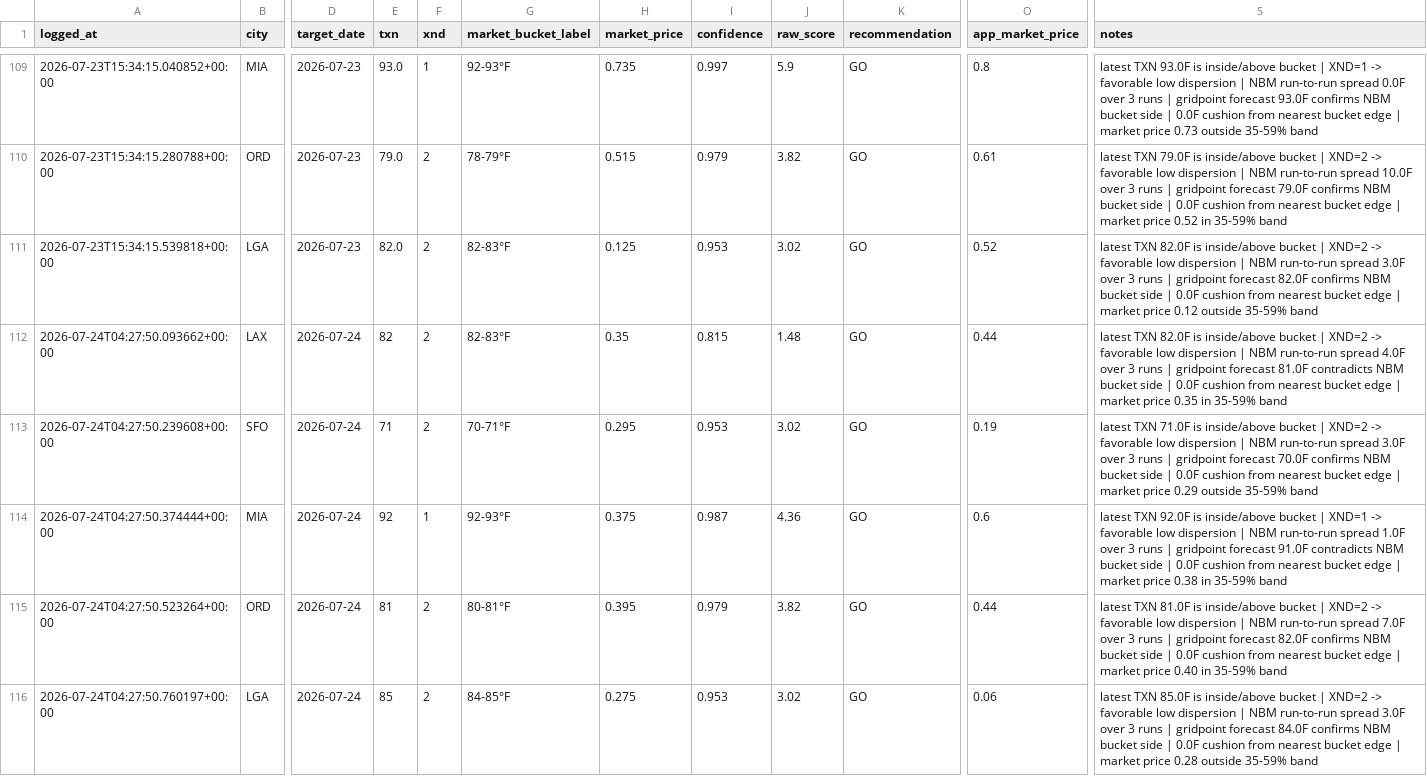
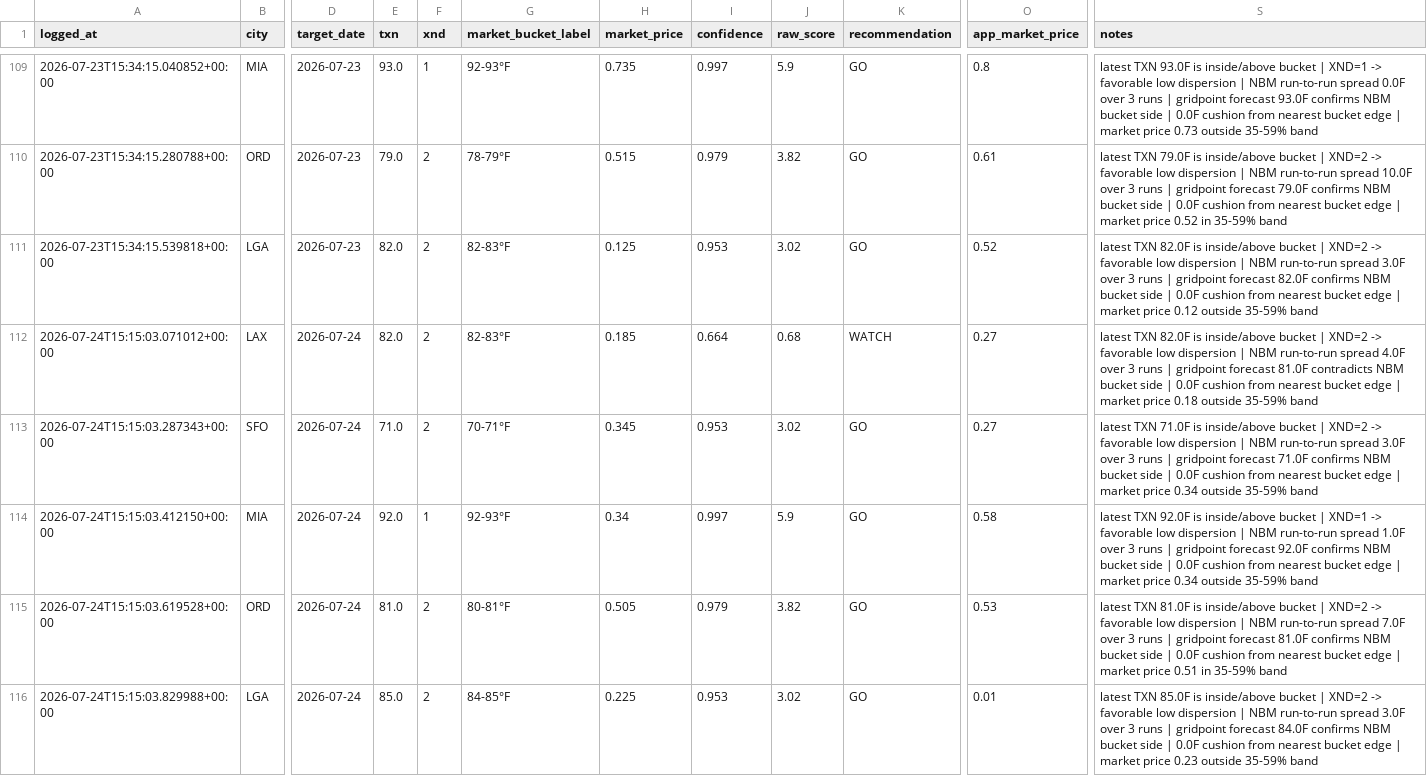
Before and after one commit to sso233x/weather-bot, a CSV file: trade_log.csv, drawn as a sheet; only a part is shown, gaps mark what is left out; the diff names each change by its address in the sheet, - before the commit and + after, or states it on an @@ line.

```diff
--- a/trade_log.csv
+++ b/trade_log.csv
-A112 (logged_at): 2026-07-24T04:27:50.093662+00:00
+A112 (logged_at): 2026-07-24T15:15:03.071012+00:00
-E112 (txn): 82
+E112 (txn): 82.0
-H112 (market_price): 0.35
+H112 (market_price): 0.185
-I112 (confidence): 0.815
+I112 (confidence): 0.664
-J112 (raw_score): 1.48
+J112 (raw_score): 0.68
-K112 (recommendation): GO
+K112 (recommendation): WATCH
-O112 (app_market_price): 0.44
+O112 (app_market_price): 0.27
-S112 (notes): …market price 0.35 in 35-59% band
+S112 (notes): …market price 0.18 outside 35-59% band
-A113 (logged_at): 2026-07-24T04:27:50.239608+00:00
+A113 (logged_at): 2026-07-24T15:15:03.287343+00:00
-E113 (txn): 71
+E113 (txn): 71.0
-H113 (market_price): 0.295
+H113 (market_price): 0.345
-O113 (app_market_price): 0.19
+O113 (app_market_price): 0.27
-S113 (notes): …gridpoint forecast 70.0F confirms NBM bucket side | 0.0F cushion from nearest bucket edge | market price 0.29 outside 35-59%…
+S113 (notes): …gridpoint forecast 71.0F confirms NBM bucket side | 0.0F cushion from nearest bucket edge | market price 0.34 outside 35-59%…
-A114 (logged_at): 2026-07-24T04:27:50.374444+00:00
+A114 (logged_at): 2026-07-24T15:15:03.412150+00:00
-E114 (txn): 92
+E114 (txn): 92.0
-H114 (market_price): 0.375
+H114 (market_price): 0.34
-I114 (confidence): 0.987
+I114 (confidence): 0.997
-J114 (raw_score): 4.36
+J114 (raw_score): 5.9
-O114 (app_market_price): 0.6
+O114 (app_market_price): 0.58
-S114 (notes): …gridpoint forecast 91.0F contradicts NBM bucket side | 0.0F cushion from nearest bucket edge | market price 0.38 in 35-59% band
+S114 (notes): …gridpoint forecast 92.0F confirms NBM bucket side | 0.0F cushion from nearest bucket edge | market price 0.34 outside 35-59% band
-A115 (logged_at): 2026-07-24T04:27:50.523264+00:00
+A115 (logged_at): 2026-07-24T15:15:03.619528+00:00
-E115 (txn): 81
+E115 (txn): 81.0
-H115 (market_price): 0.395
+H115 (market_price): 0.505
-O115 (app_market_price): 0.44
+O115 (app_market_price): 0.53
-S115 (notes): …gridpoint forecast 82.0F confirms NBM bucket side | 0.0F cushion from nearest bucket edge | market price 0.40 in 35-59%…
+S115 (notes): …gridpoint forecast 81.0F confirms NBM bucket side | 0.0F cushion from nearest bucket edge | market price 0.51 in 35-59%…
-A116 (logged_at): 2026-07-24T04:27:50.760197+00:00
+A116 (logged_at): 2026-07-24T15:15:03.829988+00:00
-E116 (txn): 85
+E116 (txn): 85.0
-H116 (market_price): 0.275
+H116 (market_price): 0.225
-O116 (app_market_price): 0.06
+O116 (app_market_price): 0.01
-S116 (notes): …market price 0.28 outside 35-59%…
+S116 (notes): …market price 0.23 outside 35-59%…
```
